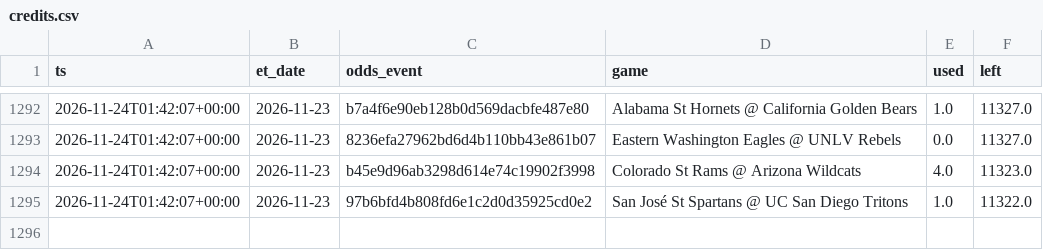
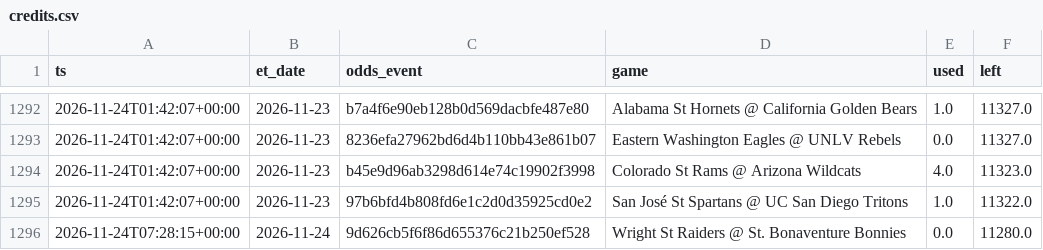
Before and after one commit to jlwin1995-alt/CBB, a CSV file: data/log/credits.csv, drawn as a sheet; only a part is shown, gaps mark what is left out; the diff names each change by its address in the sheet, - before the commit and + after, or states it on an @@ line.

```diff
--- a/data/log/credits.csv
+++ b/data/log/credits.csv
+row 1296: 2026-11-24T07:28:15+00:00 | 2026-11-24 | 9d626cb5f6f86d655376c21b250ef528 | Wright St Raiders @ St. Bonaventure Bonnies | 0.0 | 11280.0
```
Also changed, not shown: data/log/lines_graded.csv, data/raw/games_2027.csv, 5 other files.
